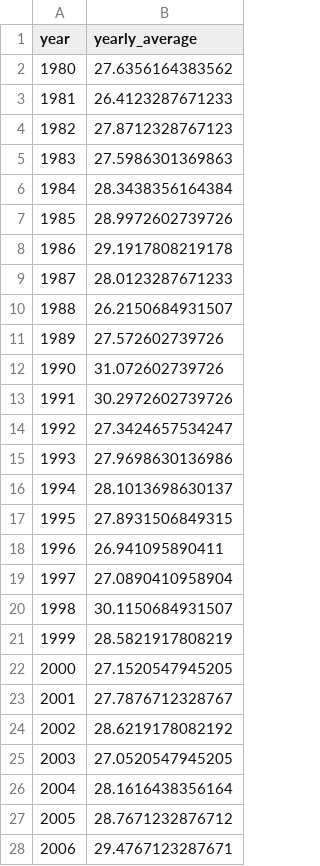
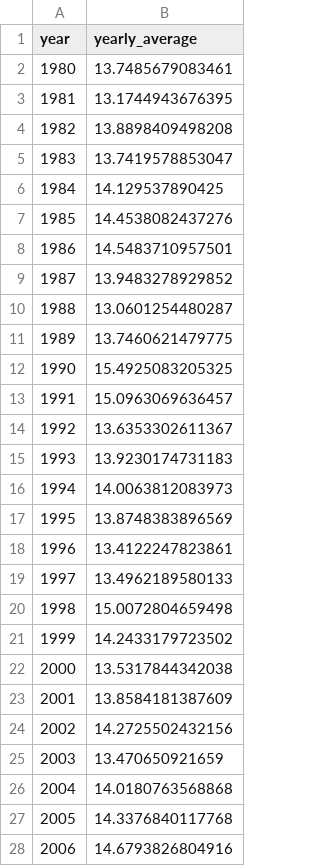
Before and after one commit to Jpomz/pollinate, a CSV file: Data/NC_yearly.csv, drawn as a sheet; only a part is shown; the diff covers the shown part only.

```diff
--- a/Data/NC_yearly.csv
+++ b/Data/NC_yearly.csv
@@ -1,28 +1,28 @@
 "year","yearly_average"
-1980,27.6356164383562
-1981,26.4123287671233
-1982,27.8712328767123
-1983,27.5986301369863
-1984,28.3438356164384
-1985,28.9972602739726
-1986,29.1917808219178
-1987,28.0123287671233
-1988,26.2150684931507
-1989,27.572602739726
-1990,31.072602739726
-1991,30.2972602739726
-1992,27.3424657534247
-1993,27.9698630136986
-1994,28.1013698630137
-1995,27.8931506849315
-1996,26.941095890411
-1997,27.0890410958904
-1998,30.1150684931507
-1999,28.5821917808219
-2000,27.1520547945205
-2001,27.7876712328767
-2002,28.6219178082192
-2003,27.0520547945205
-2004,28.1616438356164
-2005,28.7671232876712
-2006,29.4767123287671
+1980,13.7485679083461
+1981,13.1744943676395
+1982,13.8898409498208
+1983,13.7419578853047
+1984,14.129537890425
+1985,14.4538082437276
+1986,14.5483710957501
+1987,13.9483278929852
+1988,13.0601254480287
+1989,13.7460621479775
+1990,15.4925083205325
+1991,15.0963069636457
+1992,13.6353302611367
+1993,13.9230174731183
+1994,14.0063812083973
+1995,13.8748383896569
+1996,13.4122247823861
+1997,13.4962189580133
+1998,15.0072804659498
+1999,14.2433179723502
+2000,13.5317844342038
+2001,13.8584181387609
+2002,14.2725502432156
+2003,13.470650921659
+2004,14.0180763568868
+2005,14.3376840117768
+2006,14.6793826804916
```
Also changed, not shown: 10 edited cells elsewhere in this file, Data/FL_monthly_average.csv, Data/FL_yearly.csv, 4 other files.
